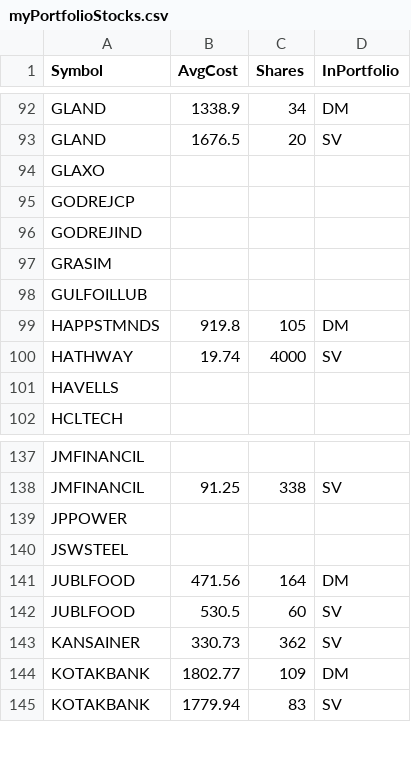
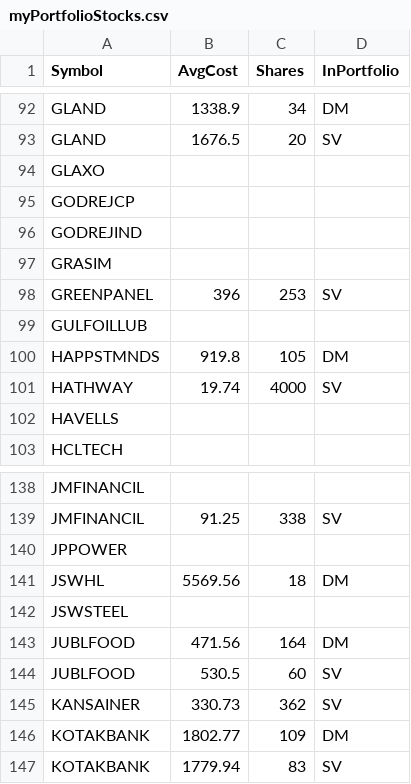
Before and after one commit to ankit-rathi/Quantvesting_v1, a CSV file: data/myPortfolioStocks.csv, drawn as a sheet; only a part is shown, gaps mark what is left out.

```diff
--- a/data/myPortfolioStocks.csv
+++ b/data/myPortfolioStocks.csv
@@ -97,2 +97,3 @@ GODREJIND,,,
 GRASIM,,,
+GREENPANEL,396,253,SV
 GULFOILLUB,,,
@@ -139,2 +140,3 @@ JMFINANCIL,91.25,338,SV
 JPPOWER,,,
+JSWHL,5569.56,18,DM
 JSWSTEEL,,,
```
Also changed, not shown: data/myProspectsScrips.csv.
